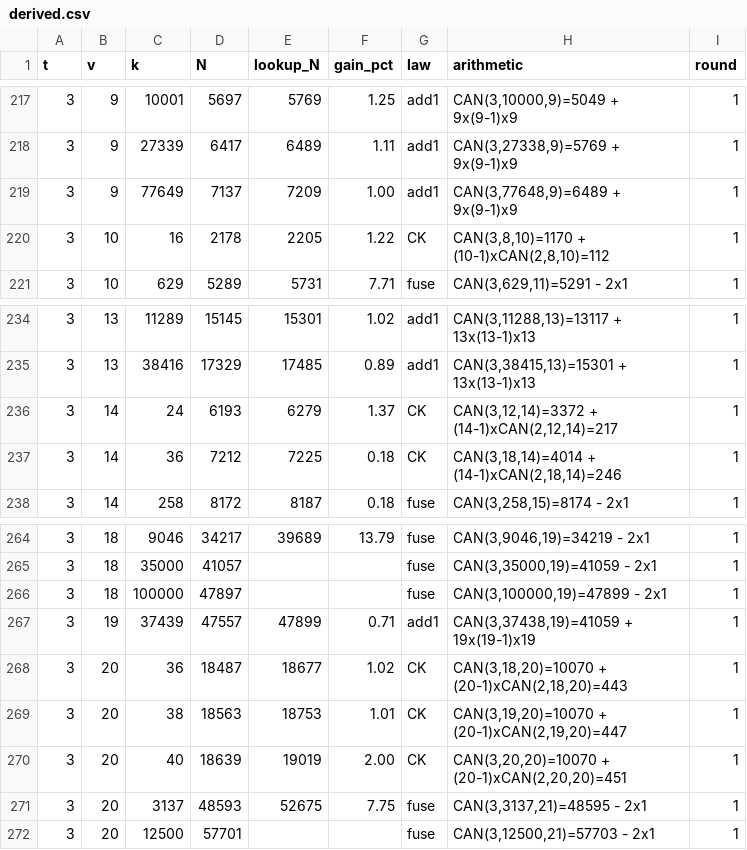
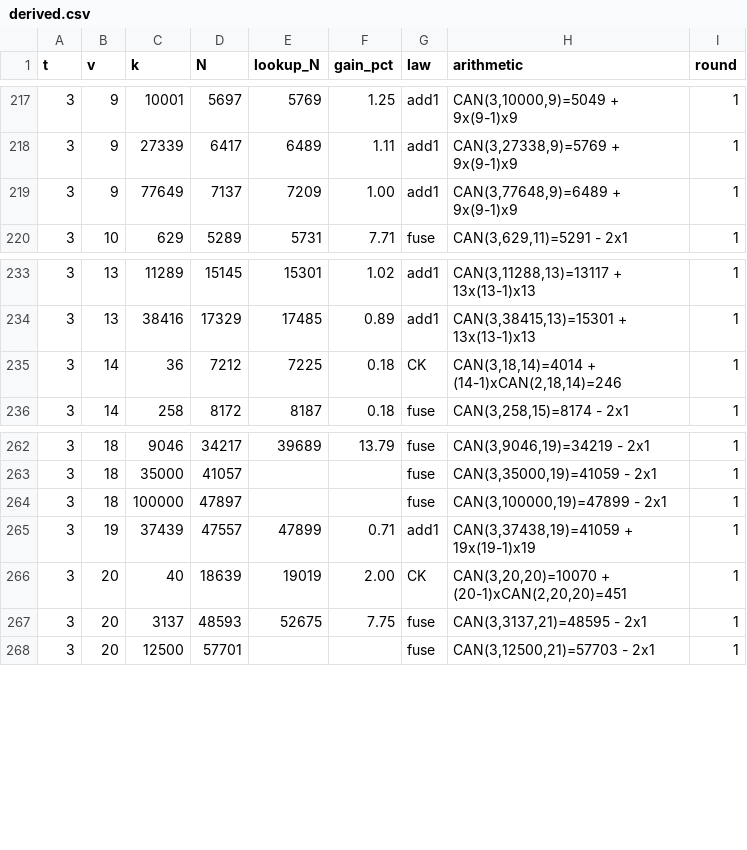
Before and after one commit to Justus42/ca-tools, a CSV file: table/derived.csv, drawn as a sheet; only a part is shown, gaps mark what is left out.

```diff
--- a/table/derived.csv
+++ b/table/derived.csv
@@ -219,3 +219,2 @@ t,v,k,N,lookup_N,gain_pct,law,arithmetic,round
 3,9,77649,7137,7209,1.00,add1,"CAN(3,77648,9)=6489 + 9x(9-1)x9",1
-3,10,16,2178,2205,1.22,CK,"CAN(3,8,10)=1170 + (10-1)xCAN(2,8,10)=112",1
 3,10,629,5289,5731,7.71,fuse,"CAN(3,629,11)=5291 - 2x1",1
@@ -235,3 +234,2 @@ t,v,k,N,lookup_N,gain_pct,law,arithmetic,round
 3,13,38416,17329,17485,0.89,add1,"CAN(3,38415,13)=15301 + 13x(13-1)x13",1
-3,14,24,6193,6279,1.37,CK,"CAN(3,12,14)=3372 + (14-1)xCAN(2,12,14)=217",1
 3,14,36,7212,7225,0.18,CK,"CAN(3,18,14)=4014 + (14-1)xCAN(2,18,14)=246",1
@@ -267,4 +265,2 @@ t,v,k,N,lookup_N,gain_pct,law,arithmetic,round
 3,19,37439,47557,47899,0.71,add1,"CAN(3,37438,19)=41059 + 19x(19-1)x19",1
-3,20,36,18487,18677,1.02,CK,"CAN(3,18,20)=10070 + (20-1)xCAN(2,18,20)=443",1
-3,20,38,18563,18753,1.01,CK,"CAN(3,19,20)=10070 + (20-1)xCAN(2,19,20)=447",1
 3,20,40,18639,19019,2.00,CK,"CAN(3,20,20)=10070 + (20-1)xCAN(2,20,20)=451",1
```
Also changed, not shown: table/MANIFEST.csv, table/priority.csv, 21 other files.
